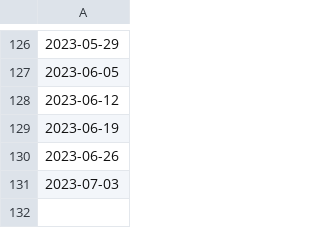
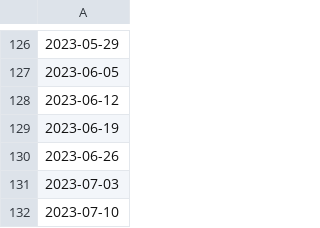
Before and after one commit to google-research/vaccination-search-insights, a CSV file: data/All_dates.csv, drawn as a sheet; only a part is shown, gaps mark what is left out; the diff names each change by its address in the sheet, - before the commit and + after, or states it on an @@ line.

```diff
--- a/data/All_dates.csv
+++ b/data/All_dates.csv
+row 132: 2023-07-10
```
Also changed, not shown: data/Global_l0_vaccination_search_insights.csv, data/IE_vaccination_search_insights.csv.
